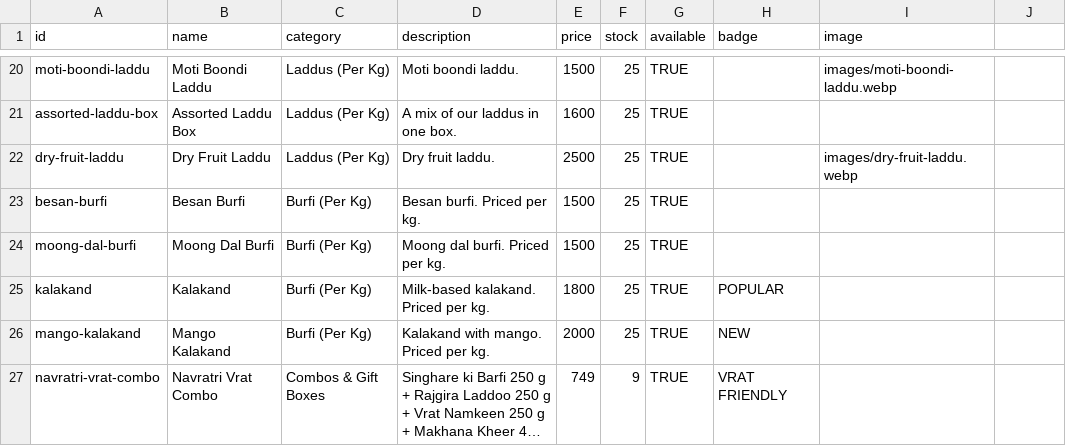
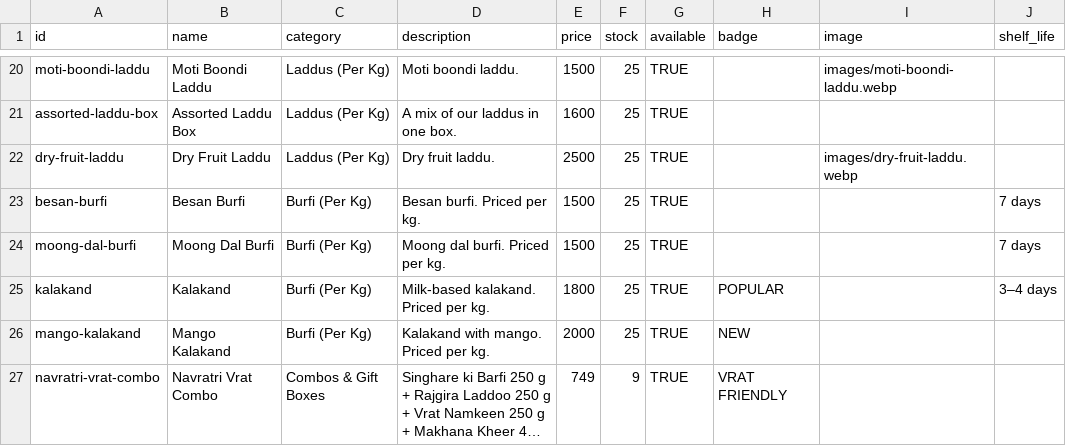
Before and after one commit to unnatichoudharyy/orders.marwadi-khana, a CSV file: backend/inventory-template.csv, drawn as a sheet; only a part is shown, gaps mark what is left out; long unchanged cells end in …; the diff names each change by its address in the sheet, - before the commit and + after, or states it on an @@ line.

```diff
--- a/backend/inventory-template.csv
+++ b/backend/inventory-template.csv
-J1: (empty)
+J1: shelf_life
-J23:J24 (shelf_life): (empty)
+J23:J24 (shelf_life): 7 days
-J25 (shelf_life): (empty)
+J25 (shelf_life): 3–4 days
```
Also changed, not shown: 5 other files.
